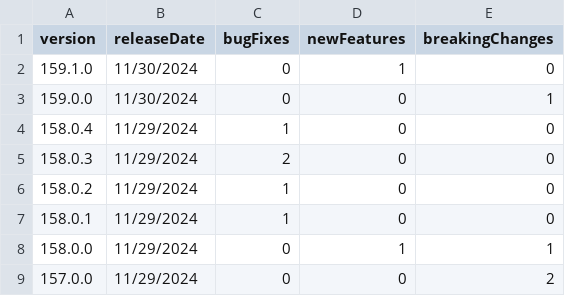
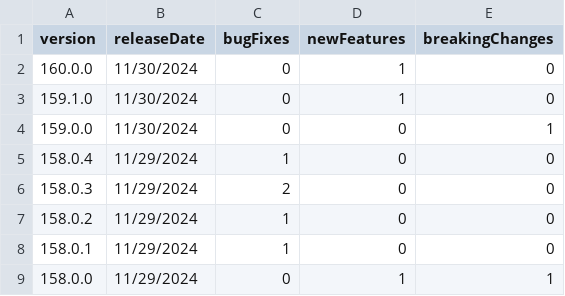
Before and after one commit to breck7/scroll, a CSV file: releaseNotes.csv, drawn as a sheet; only a part is shown; the shorter side is filled out with more unchanged rows; the diff names each change by its address in the sheet, - before the commit and + after, or states it on an @@ line.

```diff
--- a/releaseNotes.csv
+++ b/releaseNotes.csv
+row 2: 160.0.0 | 11/30/2024 | 0 | 1 | 0
```
Also changed, not shown: pages.csv, parserUsage.csv, 46 other files.
